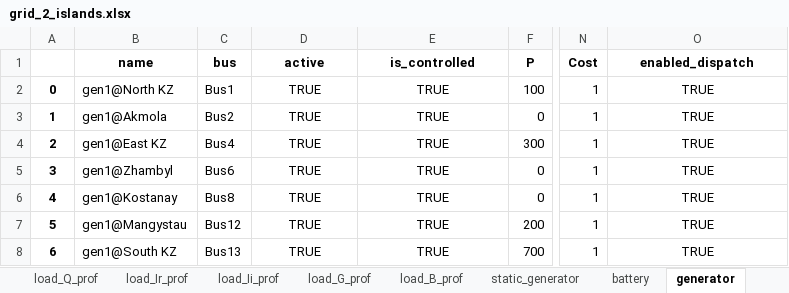
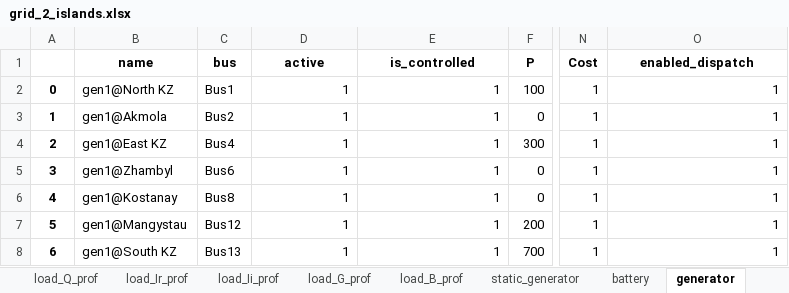
Before and after one commit to schuttpj86/vera1, an Excel workbook: Grids_and_profiles/grids/grid_2_islands.xlsx, sheet generator, drawn as a sheet; only a part is shown, gaps mark what is left out; values as stored, in another font and other column widths than the file's, no borders; the diff names each change by its address in the sheet, - before the commit and + after, or states it on an @@ line.

```diff
--- a/Grids_and_profiles/grids/grid_2_islands.xlsx (sheet generator)
+++ b/Grids_and_profiles/grids/grid_2_islands.xlsx (sheet generator)
-D2:D8 (active): TRUE
+D2:D8 (active): 1
-D2:E8 alignment: center
+D2:E8 alignment: right
-E2:E8 (is_controlled): TRUE
+E2:E8 (is_controlled): 1
-O2:O8 (enabled_dispatch): TRUE
+O2:O8 (enabled_dispatch): 1
-O2:O8 alignment: center
+O2:O8 alignment: right
```
Also changed, not shown: sheet load, sheet branch, 12 other files.
